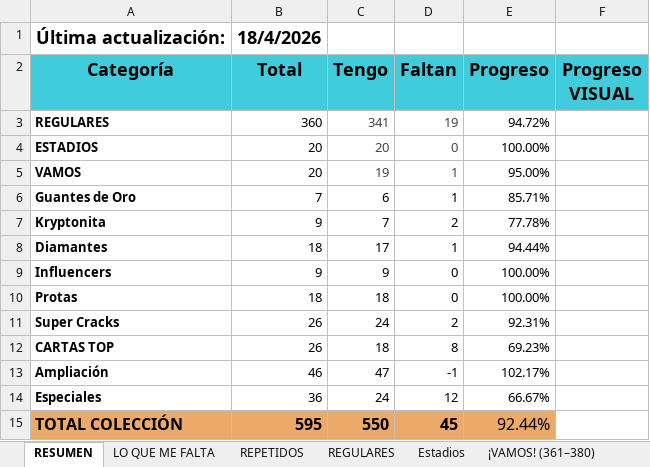
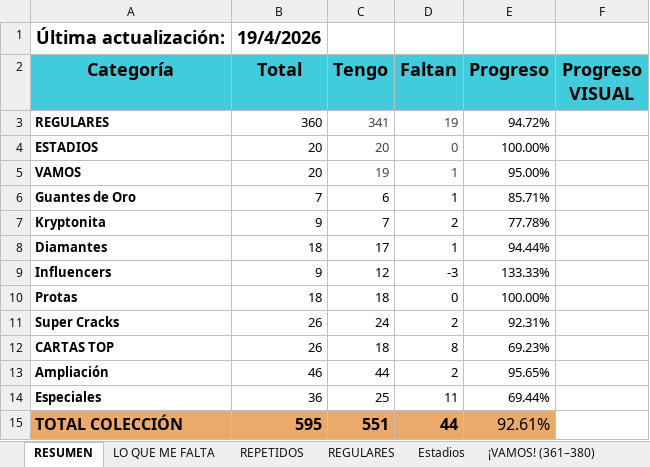
Before and after one commit to pipoptero/adrenalyn-collection, an Excel workbook: Checklist_Adrenalyn_XL_2025-26.xlsx, sheet RESUMEN, drawn as a sheet; values as stored, in another font and other column widths than the file's, no borders; charts and pictures not drawn; the diff names each change by its address in the sheet, - before the commit and + after, or states it on an @@ line.

```diff
--- a/Checklist_Adrenalyn_XL_2025-26.xlsx (sheet RESUMEN)
+++ b/Checklist_Adrenalyn_XL_2025-26.xlsx (sheet RESUMEN)
-B1 (Total): 18/4/2026
+B1 (Total): 19/4/2026
-C9 (Tengo): 9
+C9 (Tengo): 12
-D9 (Faltan): 0
+D9 (Faltan): -3
-E9 (Progreso): 100.00%
+E9 (Progreso): 133.33%
-C13 (Tengo): 47
+C13 (Tengo): 44
-D13 (Faltan): -1
+D13 (Faltan): 2
-E13 (Progreso): 102.17%
+E13 (Progreso): 95.65%
-C14 (Tengo): 24
+C14 (Tengo): 25
-D14 (Faltan): 12
+D14 (Faltan): 11
-E14 (Progreso): 66.67%
+E14 (Progreso): 69.44%
-C15 (Tengo): 550
+C15 (Tengo): 551
-D15 (Faltan): 45
+D15 (Faltan): 44
-E15 (Progreso): 92.44%
+E15 (Progreso): 92.61%
```
Also changed, not shown: sheet LO QUE ME FALTA, sheet AMPLIACION, sheet ESPECIALES, sheet Influencers (415–423), sheet REPETIDOS, sheet REGULARES, 4 more sheets.
